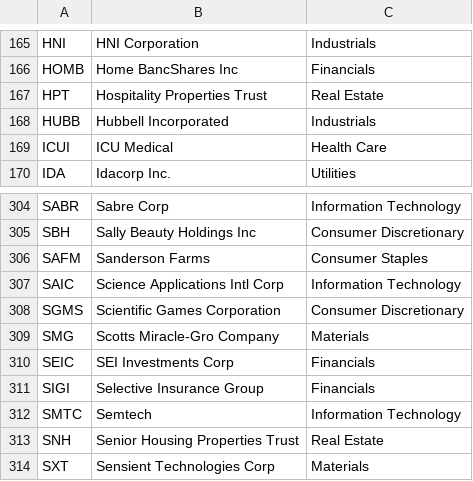
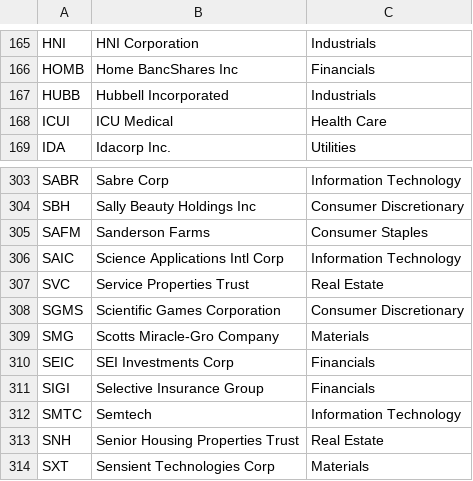
Before and after one commit to vr25/dash_cov, a CSV file: constituents_sp_400.csv, drawn as a sheet; only a part is shown, gaps mark what is left out; removed rows and columns are numbered as before the commit, all else as after; the diff names each change by its address in the sheet, - before the commit and + after, or states it on an @@ line.

```diff
--- a/constituents_sp_400.csv
+++ b/constituents_sp_400.csv
-row 167: HPT | Hospitality Properties Trust | Real Estate
+row 307: SVC | Service Properties Trust | Real Estate
```
Also changed, not shown: constituents_sp_600.csv, 6 other files.
